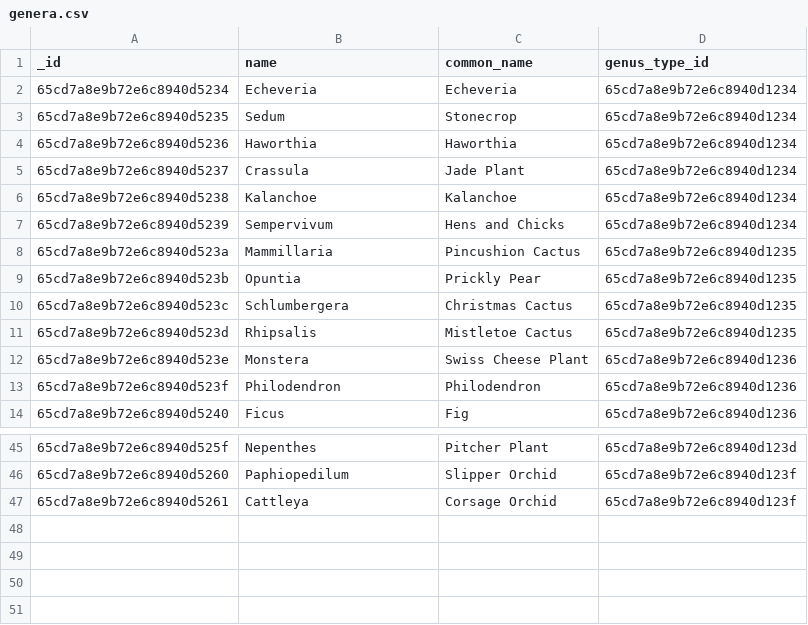
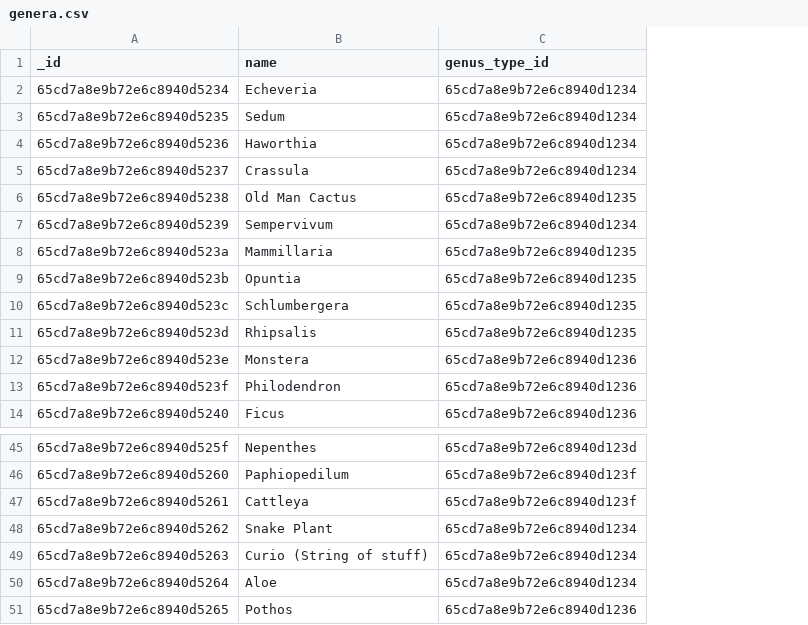
Before and after one commit to mseng10/plnts_2, a CSV file: server/data/installable/plants/genera.csv, drawn as a sheet; only a part is shown, gaps mark what is left out; removed rows and columns are numbered as before the commit, all else as after; the diff names each change by its address in the sheet, - before the commit and + after, or states it on an @@ line.

```diff
--- a/server/data/installable/plants/genera.csv
+++ b/server/data/installable/plants/genera.csv
-column C (common_name), rows 2-14: Echeveria | Stonecrop | Haworthia | Jade Plant | Kalanchoe | Hens and Chicks | Pincushion Cactus | Prickly Pear | Christmas Cactus | Mistletoe Cactus | Swiss Cheese Plant | Philodendron | Fig; rows 45-47: Pitcher Plant | Slipper Orchid | Corsage Orchid
-B6 (name): Kalanchoe
+B6 (name): Old Man Cactus
-C6 (genus_type_id): 65cd7a8e9b72e6c8940d1234
+C6 (genus_type_id): 65cd7a8e9b72e6c8940d1235
+row 48: 65cd7a8e9b72e6c8940d5262 | Snake Plant | 65cd7a8e9b72e6c8940d1234
+row 49: 65cd7a8e9b72e6c8940d5263 | Curio (String of stuff) | 65cd7a8e9b72e6c8940d1234
+row 50: 65cd7a8e9b72e6c8940d5264 | Aloe | 65cd7a8e9b72e6c8940d1234
+row 51: 65cd7a8e9b72e6c8940d5265 | Pothos | 65cd7a8e9b72e6c8940d1236
```
Also changed, not shown: server/data/installable/plants/species.csv, 21 other files.
